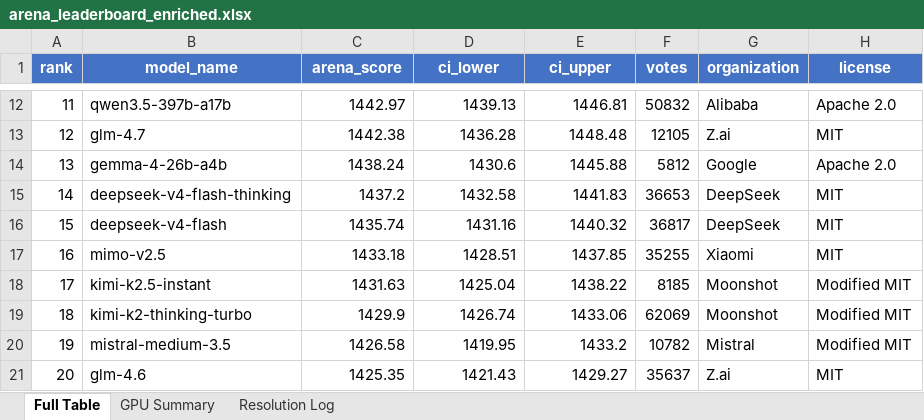
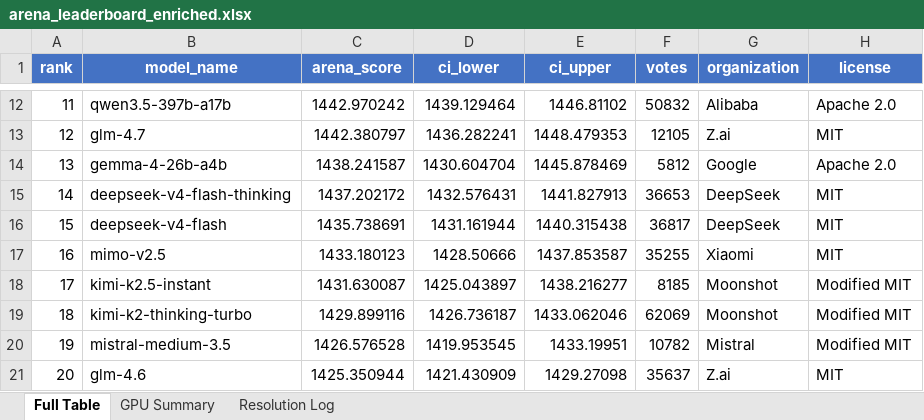
Before and after one commit to KayKv10/llm-arena-vram-calc, an Excel workbook: arena_enrichment/output/arena_leaderboard_enriched.xlsx, sheet Full Table, drawn as a sheet; only a part is shown, gaps mark what is left out; values as stored, in another font and other column widths than the file's, no borders; the diff covers the shown part only; the diff names each change by its address in the sheet, - before the commit and + after, or states it on an @@ line.

```diff
--- a/arena_enrichment/output/arena_leaderboard_enriched.xlsx (sheet Full Table)
+++ b/arena_enrichment/output/arena_leaderboard_enriched.xlsx (sheet Full Table)
-C12 (arena_score): 1442.97
+C12 (arena_score): 1442.970242
-D12 (ci_lower): 1439.13
+D12 (ci_lower): 1439.129464
-E12 (ci_upper): 1446.81
+E12 (ci_upper): 1446.81102
-C13 (arena_score): 1442.38
+C13 (arena_score): 1442.380797
-D13 (ci_lower): 1436.28
+D13 (ci_lower): 1436.282241
-E13 (ci_upper): 1448.48
+E13 (ci_upper): 1448.479353
-C14 (arena_score): 1438.24
+C14 (arena_score): 1438.241587
-D14 (ci_lower): 1430.6
+D14 (ci_lower): 1430.604704
-E14 (ci_upper): 1445.88
+E14 (ci_upper): 1445.878469
-C15 (arena_score): 1437.2
+C15 (arena_score): 1437.202172
-D15 (ci_lower): 1432.58
+D15 (ci_lower): 1432.576431
-E15 (ci_upper): 1441.83
+E15 (ci_upper): 1441.827913
-C16 (arena_score): 1435.74
+C16 (arena_score): 1435.738691
-D16 (ci_lower): 1431.16
+D16 (ci_lower): 1431.161944
-E16 (ci_upper): 1440.32
+E16 (ci_upper): 1440.315438
-C17 (arena_score): 1433.18
+C17 (arena_score): 1433.180123
-D17 (ci_lower): 1428.51
+D17 (ci_lower): 1428.50666
-E17 (ci_upper): 1437.85
+E17 (ci_upper): 1437.853587
-C18 (arena_score): 1431.63
+C18 (arena_score): 1431.630087
-D18 (ci_lower): 1425.04
+D18 (ci_lower): 1425.043897
-E18 (ci_upper): 1438.22
+E18 (ci_upper): 1438.216277
-C19 (arena_score): 1429.9
+C19 (arena_score): 1429.899116
-D19 (ci_lower): 1426.74
+D19 (ci_lower): 1426.736187
-E19 (ci_upper): 1433.06
+E19 (ci_upper): 1433.062046
-C20 (arena_score): 1426.58
+C20 (arena_score): 1426.576528
-D20 (ci_lower): 1419.95
+D20 (ci_lower): 1419.953545
-E20 (ci_upper): 1433.2
+E20 (ci_upper): 1433.19951
-C21 (arena_score): 1425.35
+C21 (arena_score): 1425.350944
-D21 (ci_lower): 1421.43
+D21 (ci_lower): 1421.430909
-E21 (ci_upper): 1429.27
+E21 (ci_upper): 1429.27098
```
Also changed, not shown: 642 edited cells elsewhere in this sheet, 2 other files.
